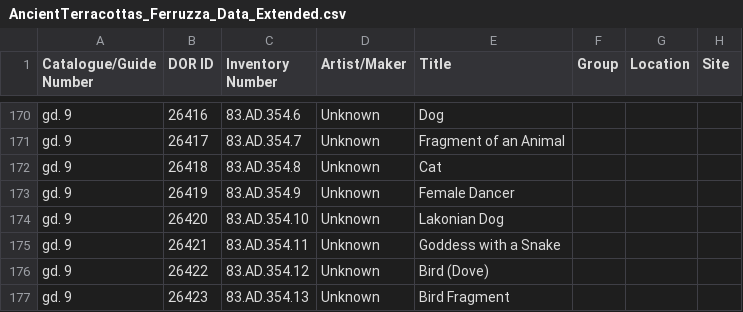
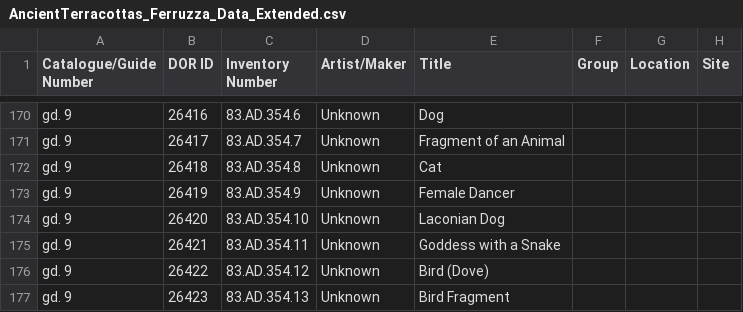
Before and after one commit to thegetty/terracottas, a CSV file: source/assets/downloads/AncientTerracottas_Ferruzza_Data_Extended.csv, drawn as a sheet; only a part is shown, gaps mark what is left out; the diff covers the shown part only; the diff names each change by its address in the sheet, - before the commit and + after, or states it on an @@ line.

Commit message:
Enter second-page corrections for cats. 48–60 and the guide, incl. adding dimensions

```diff
--- a/source/assets/downloads/AncientTerracottas_Ferruzza_Data_Extended.csv
+++ b/source/assets/downloads/AncientTerracottas_Ferruzza_Data_Extended.csv
-E174 (Title): Lakonian Dog
+E174 (Title): Laconian Dog
```
Also changed, not shown: 15 edited cells elsewhere in this file, 22 other files.
